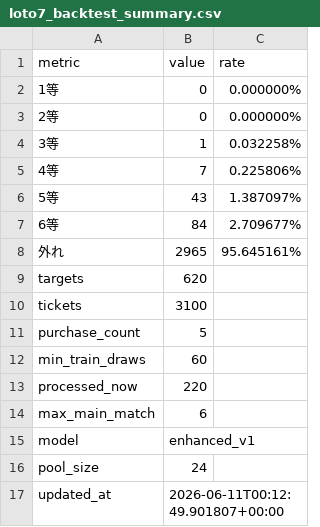
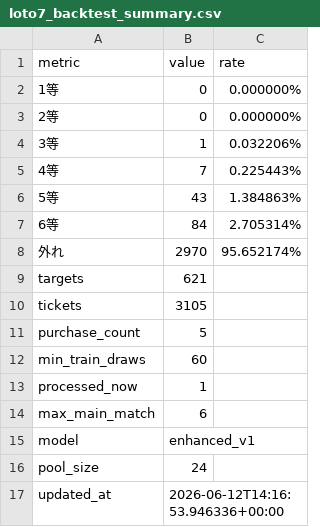
Before and after one commit to Joker7822/NEW_LOTO7, a CSV file: outputs/loto7_backtest_summary.csv, drawn as a sheet.

```diff
--- a/outputs/loto7_backtest_summary.csv
+++ b/outputs/loto7_backtest_summary.csv
@@ -3,12 +3,12 @@ metric,value,rate
 2等,0,0.000000%
-3等,1,0.032258%
-4等,7,0.225806%
-5等,43,1.387097%
-6等,84,2.709677%
-外れ,2965,95.645161%
-targets,620,
-tickets,3100,
+3等,1,0.032206%
+4等,7,0.225443%
+5等,43,1.384863%
+6等,84,2.705314%
+外れ,2970,95.652174%
+targets,621,
+tickets,3105,
 purchase_count,5,
 min_train_draws,60,
-processed_now,220,
+processed_now,1,
 max_main_match,6,
@@ -16,2 +16,2 @@ model,enhanced_v1,
 pool_size,24,
-updated_at,2026-06-11T00:12:49.901807+00:00,
+updated_at,2026-06-12T14:16:53.946336+00:00,
```
Also changed, not shown: outputs/loto7_backtest_result.csv, outputs/loto7_latest_prediction.csv, 2 other files.
